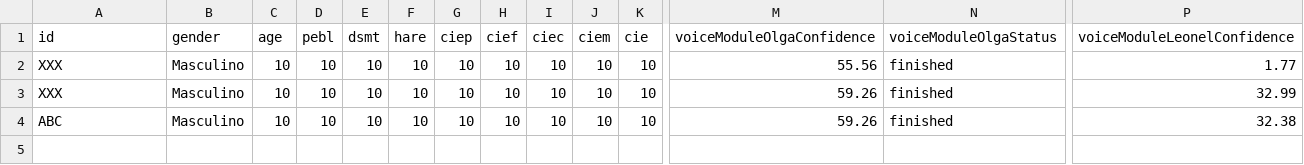
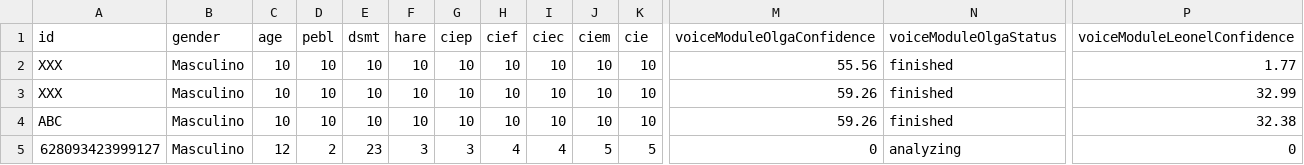
Before and after one commit to bchangip/DAE-Backend, a CSV file: results.csv, drawn as a sheet; only a part is shown, gaps mark what is left out; rows hold the shown columns only; the diff names each change by its address in the sheet, - before the commit and + after, or states it on an @@ line.

```diff
--- a/results.csv
+++ b/results.csv
+row 5: 628093423999127 | Masculino | 12 | 2 | 23 | 3 | 3 | 4 | 4 | 5 | 5 | 0 | analyzing | 0
```
Also changed, not shown: 10 other files.
